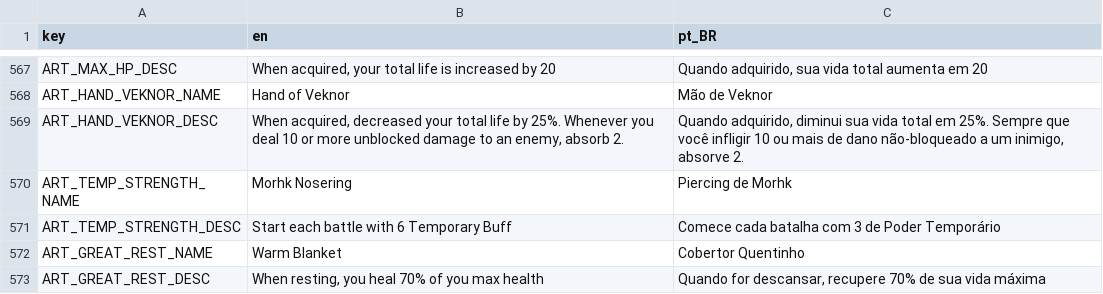
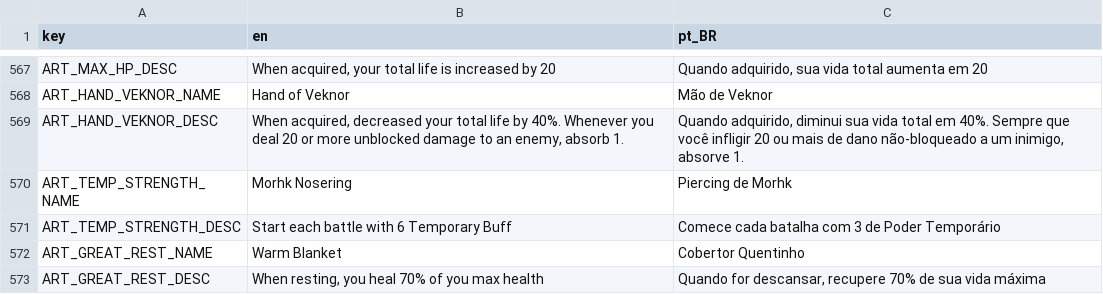
Before and after one commit to Space-Paca/alchemy-game, a CSV file: project/assets/translation/alchemy_translation - main.csv, drawn as a sheet; only a part is shown, gaps mark what is left out.

```diff
--- a/project/assets/translation/alchemy_translation - main.csv
+++ b/project/assets/translation/alchemy_translation - main.csv
@@ -600,3 +600,3 @@ ART_MAX_HP_DESC,"When acquired, your total life is increased by 20","Quando adqu
 ART_HAND_VEKNOR_NAME,Hand of Veknor,Mão de Veknor
-ART_HAND_VEKNOR_DESC,"When acquired, decreased your total life by 25%. Whenever you deal 10 or more unblocked damage to an enemy, absorb 2.","Quando adquirido, diminui sua vida total em 25%. Sempre que você infligir 10 ou mais de dano não-bloqueado a um inimigo, absorve 2."
+ART_HAND_VEKNOR_DESC,"When acquired, decreased your total life by 40%. Whenever you deal 20 or more unblocked damage to an enemy, absorb 1.","Quando adquirido, diminui sua vida total em 40%. Sempre que você infligir 20 ou mais de dano não-bloqueado a um inimigo, absorve 1."
 ART_TEMP_STRENGTH_NAME,Morhk Nosering,Piercing de Morhk
```
Also changed, not shown: 4 other files.
